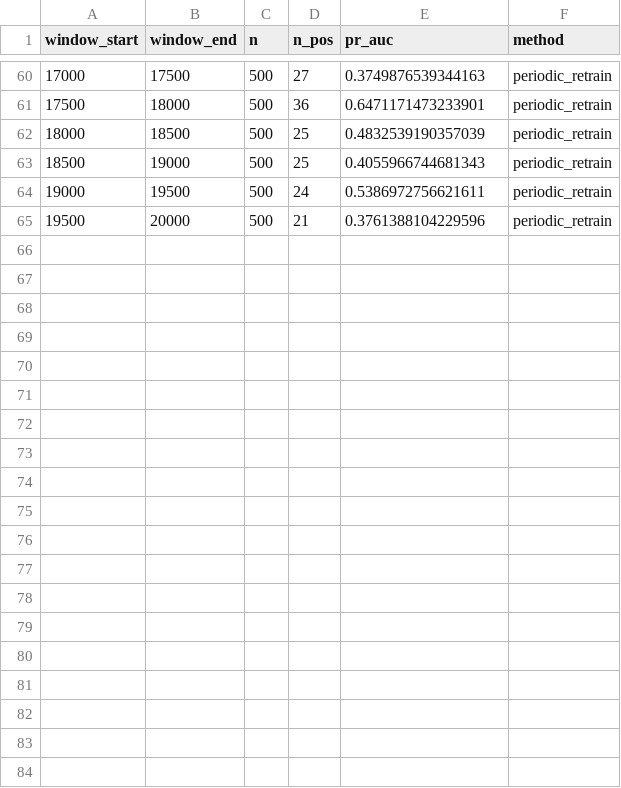
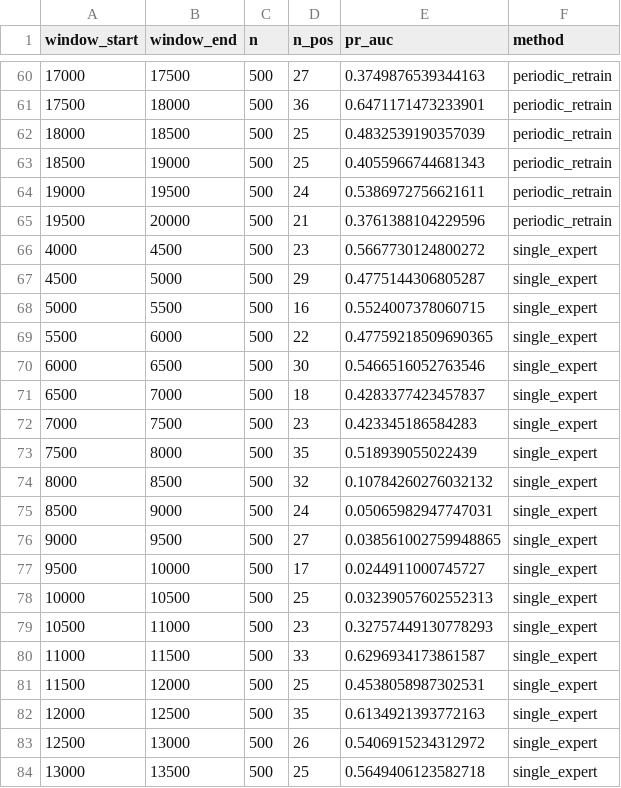
Before and after one commit to nikhil1001001/XG_BOOST, a CSV file: results/tables/phase1_baselines_pr_auc_over_time.csv, drawn as a sheet; only a part is shown, gaps mark what is left out; the diff covers the shown part only; the diff names each change by its address in the sheet, - before the commit and + after, or states it on an @@ line.

```diff
--- a/results/tables/phase1_baselines_pr_auc_over_time.csv
+++ b/results/tables/phase1_baselines_pr_auc_over_time.csv
+row 66: 4000 | 4500 | 500 | 23 | 0.5667730124800272 | single_expert
+row 67: 4500 | 5000 | 500 | 29 | 0.4775144306805287 | single_expert
+row 68: 5000 | 5500 | 500 | 16 | 0.5524007378060715 | single_expert
+row 69: 5500 | 6000 | 500 | 22 | 0.47759218509690365 | single_expert
+row 70: 6000 | 6500 | 500 | 30 | 0.5466516052763546 | single_expert
+row 71: 6500 | 7000 | 500 | 18 | 0.4283377423457837 | single_expert
+row 72: 7000 | 7500 | 500 | 23 | 0.423345186584283 | single_expert
+row 73: 7500 | 8000 | 500 | 35 | 0.518939055022439 | single_expert
+row 74: 8000 | 8500 | 500 | 32 | 0.10784260276032132 | single_expert
+row 75: 8500 | 9000 | 500 | 24 | 0.05065982947747031 | single_expert
+row 76: 9000 | 9500 | 500 | 27 | 0.038561002759948865 | single_expert
+row 77: 9500 | 10000 | 500 | 17 | 0.0244911000745727 | single_expert
+row 78: 10000 | 10500 | 500 | 25 | 0.03239057602552313 | single_expert
+row 79: 10500 | 11000 | 500 | 23 | 0.32757449130778293 | single_expert
+row 80: 11000 | 11500 | 500 | 33 | 0.6296934173861587 | single_expert
+row 81: 11500 | 12000 | 500 | 25 | 0.4538058987302531 | single_expert
+row 82: 12000 | 12500 | 500 | 35 | 0.6134921393772163 | single_expert
+row 83: 12500 | 13000 | 500 | 26 | 0.5406915234312972 | single_expert
+row 84: 13000 | 13500 | 500 | 25 | 0.5649406123582718 | single_expert
```
Also changed, not shown: 13 added rows elsewhere in this file, 9 other files.
